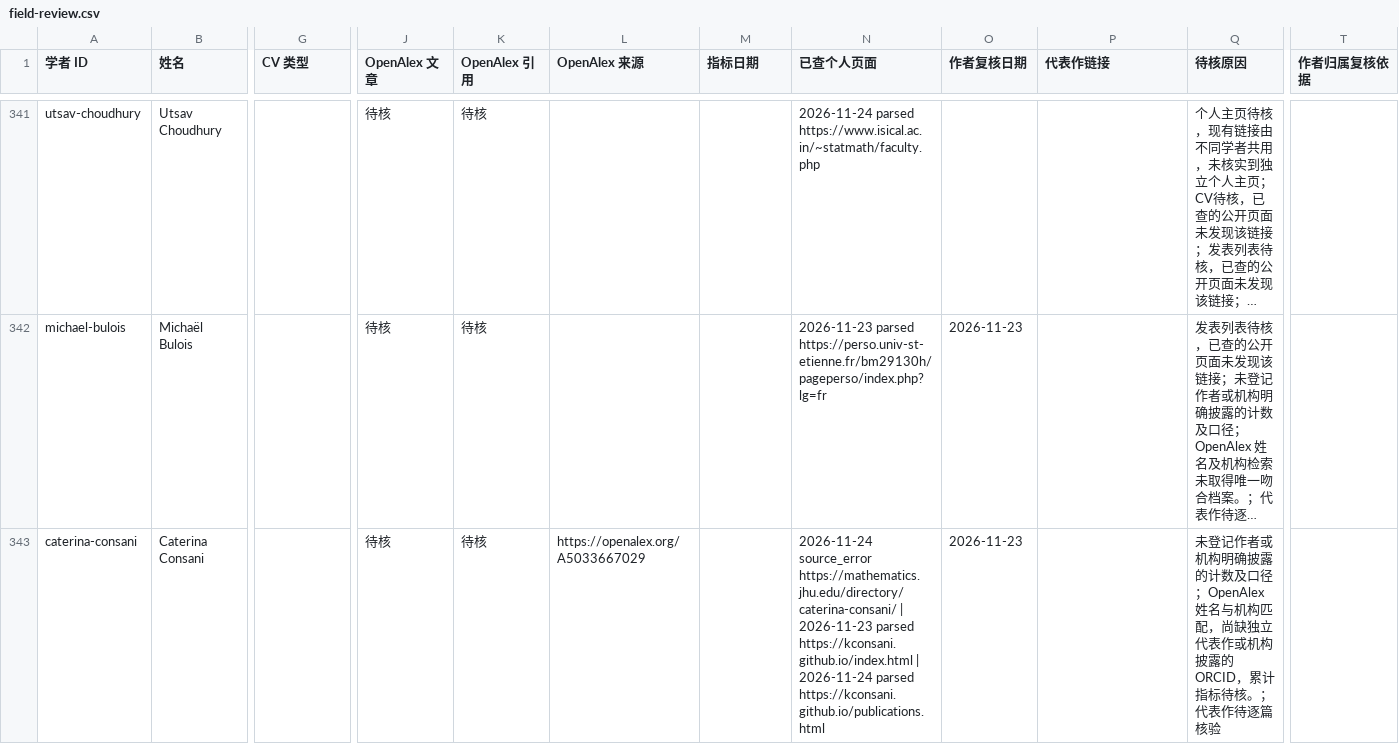
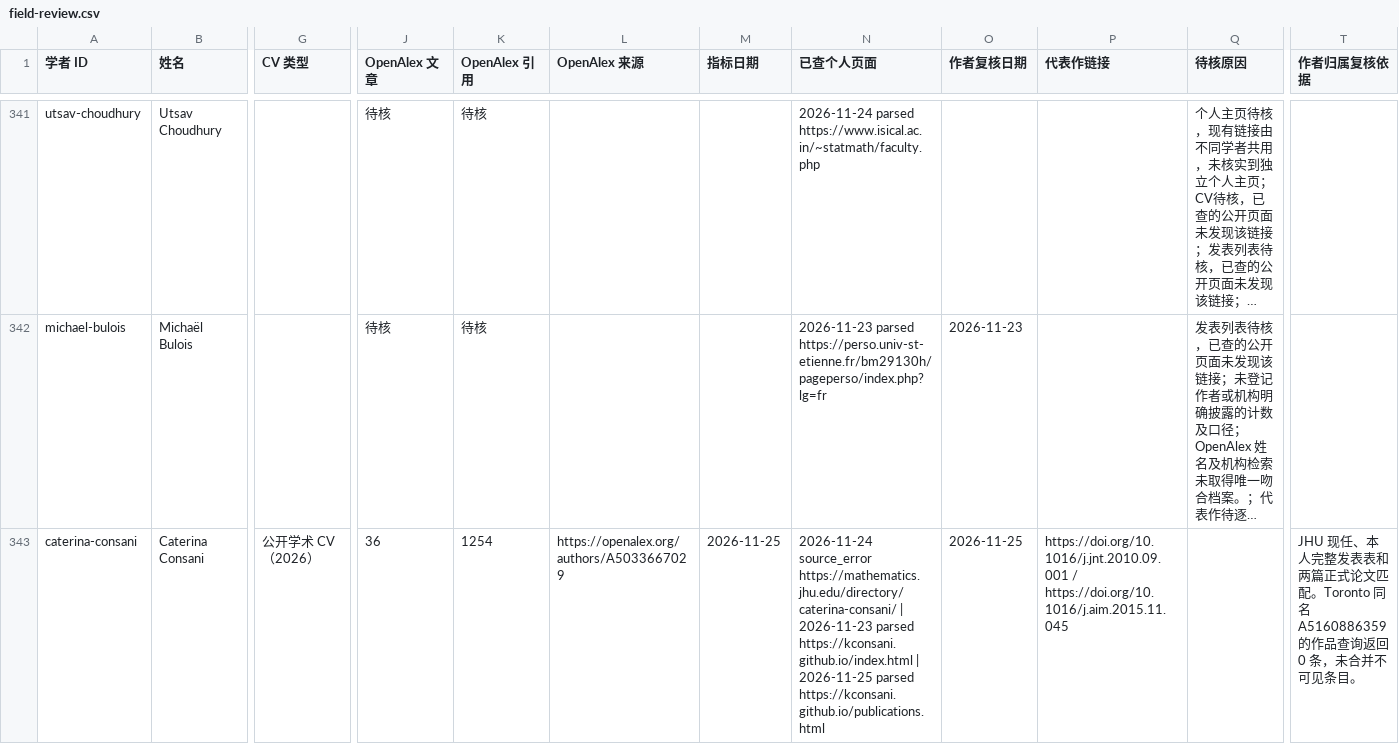
Before and after one commit to zyx-dirtystar/geometry-faculty-atlas, a CSV file: collector/field-review.csv, drawn as a sheet; only a part is shown, gaps mark what is left out; long unchanged cells end in …; the diff covers the shown part only; the diff names each change by its address in the sheet, - before the commit and + after, or states it on an @@ line.

```diff
--- a/collector/field-review.csv
+++ b/collector/field-review.csv
-G343 (CV 类型): (empty)
+G343 (CV 类型): 公开学术 CV（2026）
-J343 (OpenAlex 文章): 待核
+J343 (OpenAlex 文章): 36
-K343 (OpenAlex 引用): 待核
+K343 (OpenAlex 引用): 1254
-L343 (OpenAlex 来源): https://openalex.org/A5033667029
+L343 (OpenAlex 来源): https://openalex.org/authors/A5033667029
-M343 (指标日期): (empty)
+M343 (指标日期): 2026-11-25
-N343 (已查个人页面): …https://kconsani.github.io/index.html | 2026-11-24 parsed https://kconsani.github.io/publications.html
+N343 (已查个人页面): …https://kconsani.github.io/index.html | 2026-11-25 parsed https://kconsani.github.io/publications.html
-O343 (作者复核日期): 2026-11-23
+O343 (作者复核日期): 2026-11-25
-P343 (代表作链接): (empty)
+P343 (代表作链接): https://doi.org/10.1016/j.jnt.2010.09.001 / https://doi.org/10.1016/j.aim.2015.11.045
-Q343 (待核原因): 未登记作者或机构明确披露的计数及口径；OpenAlex 姓名与机构匹配，尚缺独立代表作或机构披露的 ORCID，累计指标待核。；代表作待逐篇核验
+Q343 (待核原因): (empty)
-T343 (作者归属复核依据): (empty)
+T343 (作者归属复核依据): JHU 现任、本人完整发表表和两篇正式论文匹配。Toronto 同名 A5160886359 的作品查询返回 0 条，未合并不可见条目。
```
Also changed, not shown: 58 edited cells elsewhere in this file, 12 other files.
